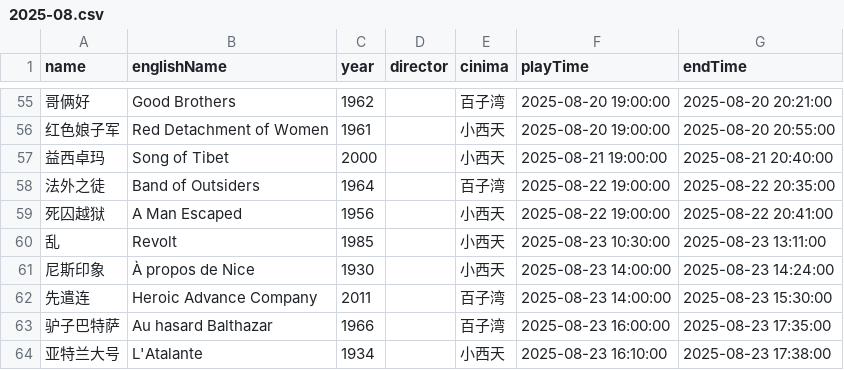
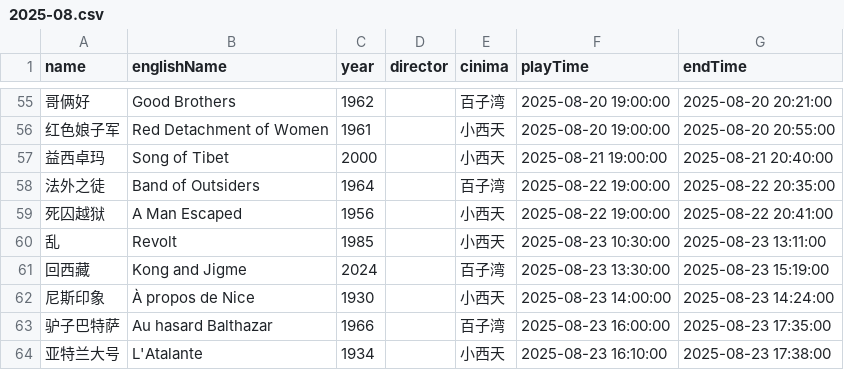
Before and after one commit to kang8/cfacal, a CSV file: assets/csv/2025-08.csv, drawn as a sheet; only a part is shown, gaps mark what is left out.

```diff
--- a/assets/csv/2025-08.csv
+++ b/assets/csv/2025-08.csv
@@ -60,4 +60,4 @@ name,englishName,year,director,cinima,playTime,endTime
 乱,Revolt,1985,,小西天,2025-08-23 10:30:00,2025-08-23 13:11:00
+回西藏,Kong and Jigme,2024,,百子湾,2025-08-23 13:30:00,2025-08-23 15:19:00
 尼斯印象,À propos de Nice,1930,,小西天,2025-08-23 14:00:00,2025-08-23 14:24:00
-先遣连,Heroic Advance Company,2011,,百子湾,2025-08-23 14:00:00,2025-08-23 15:30:00
 驴子巴特萨,Au hasard Balthazar,1966,,百子湾,2025-08-23 16:00:00,2025-08-23 17:35:00
```
Also changed, not shown: 2 other files.
